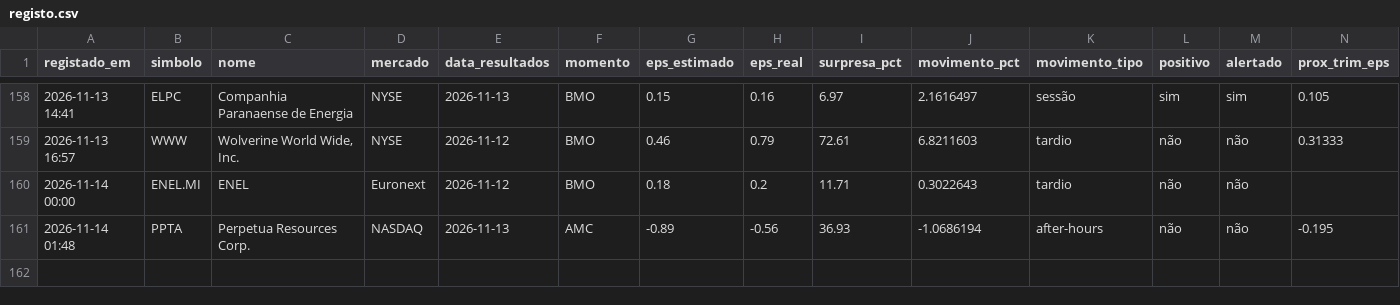
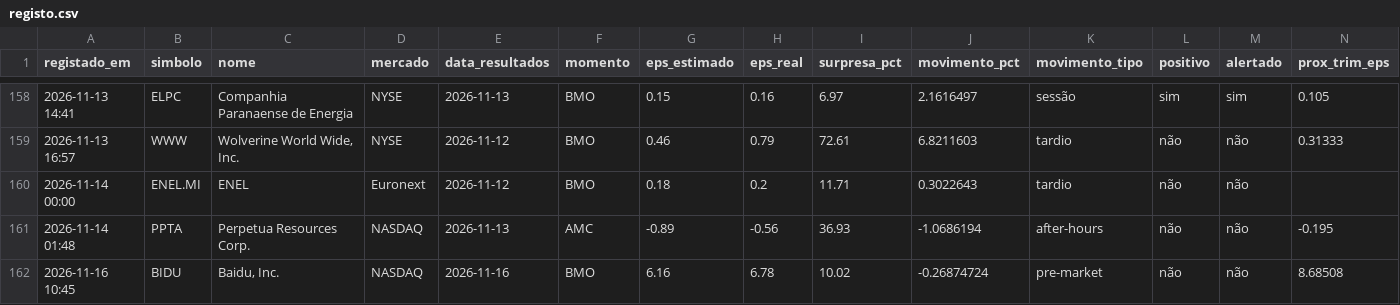
Before and after one commit to luispereira1999/bot-resultados, a CSV file: data/registo.csv, drawn as a sheet; only a part is shown, gaps mark what is left out; rows hold the shown columns only; the diff names each change by its address in the sheet, - before the commit and + after, or states it on an @@ line.

```diff
--- a/data/registo.csv
+++ b/data/registo.csv
+row 162: 2026-11-16 10:45 | BIDU | Baidu, Inc. | NASDAQ | 2026-11-16 | BMO | 6.16 | 6.78 | 10.02 | -0.26874724 | pre-market | não | não | 8.68508
```
Also changed, not shown: 1 other file.
